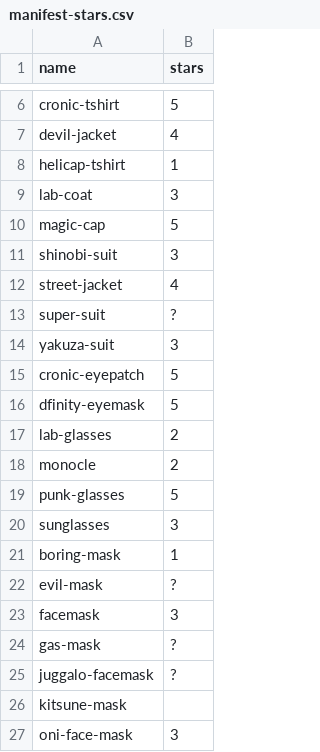
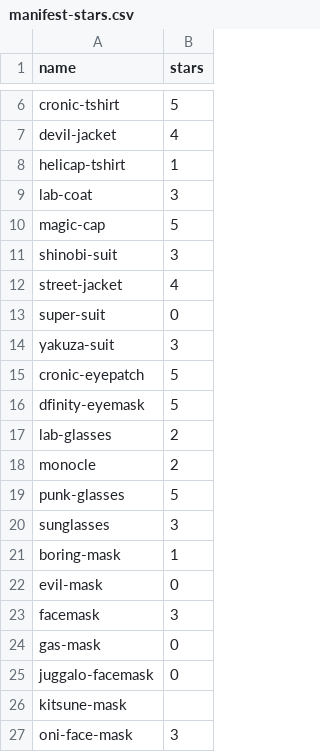
Before and after one commit to ICPSquad/Squad, a CSV file: assets/cards/manifest-stars.csv (was assets/manifest-stars.csv), drawn as a sheet; only a part is shown, gaps mark what is left out.

```diff
--- a/assets/manifest-stars.csv
+++ b/assets/cards/manifest-stars.csv
@@ -12,3 +12,3 @@ shinobi-suit,3
 street-jacket,4
-super-suit,?
+super-suit,0
 yakuza-suit,3
@@ -21,6 +21,6 @@ sunglasses,3
 boring-mask,1
-evil-mask,?
+evil-mask,0
 facemask,3
-gas-mask,?
-juggalo-facemask,?
+gas-mask,0
+juggalo-facemask,0
 kitsune-mask,
```
Also changed, not shown: 32 other files.
